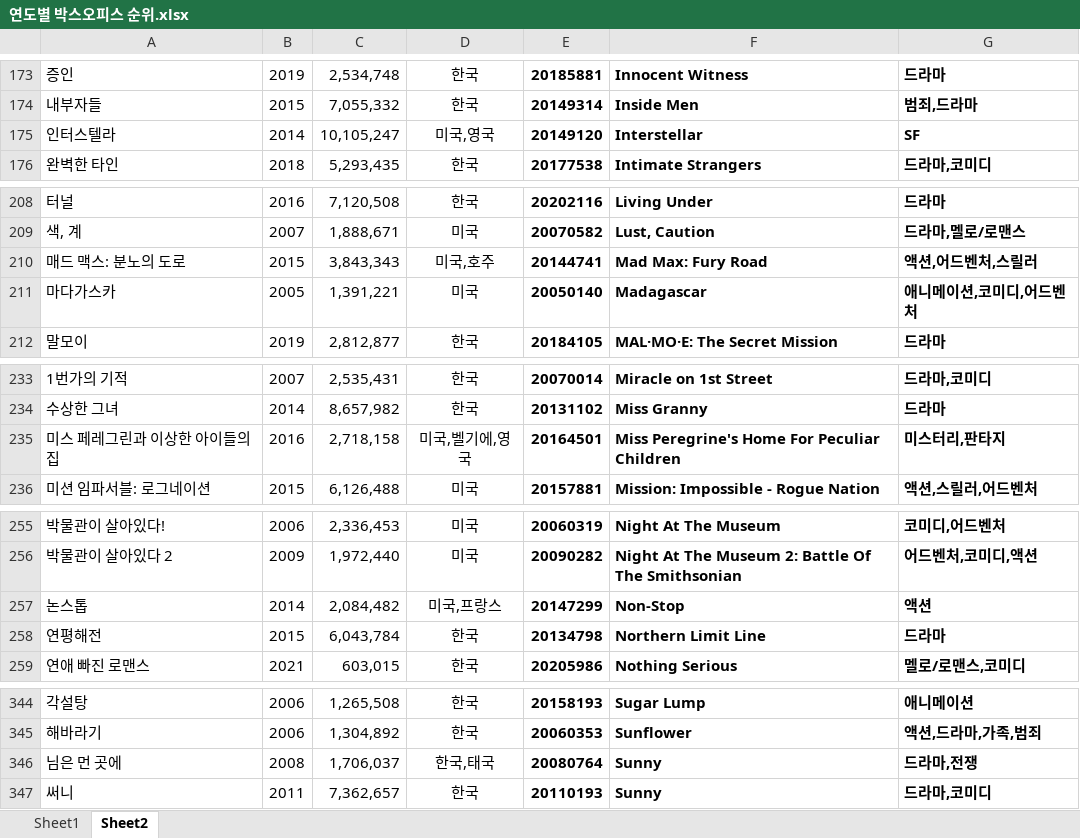
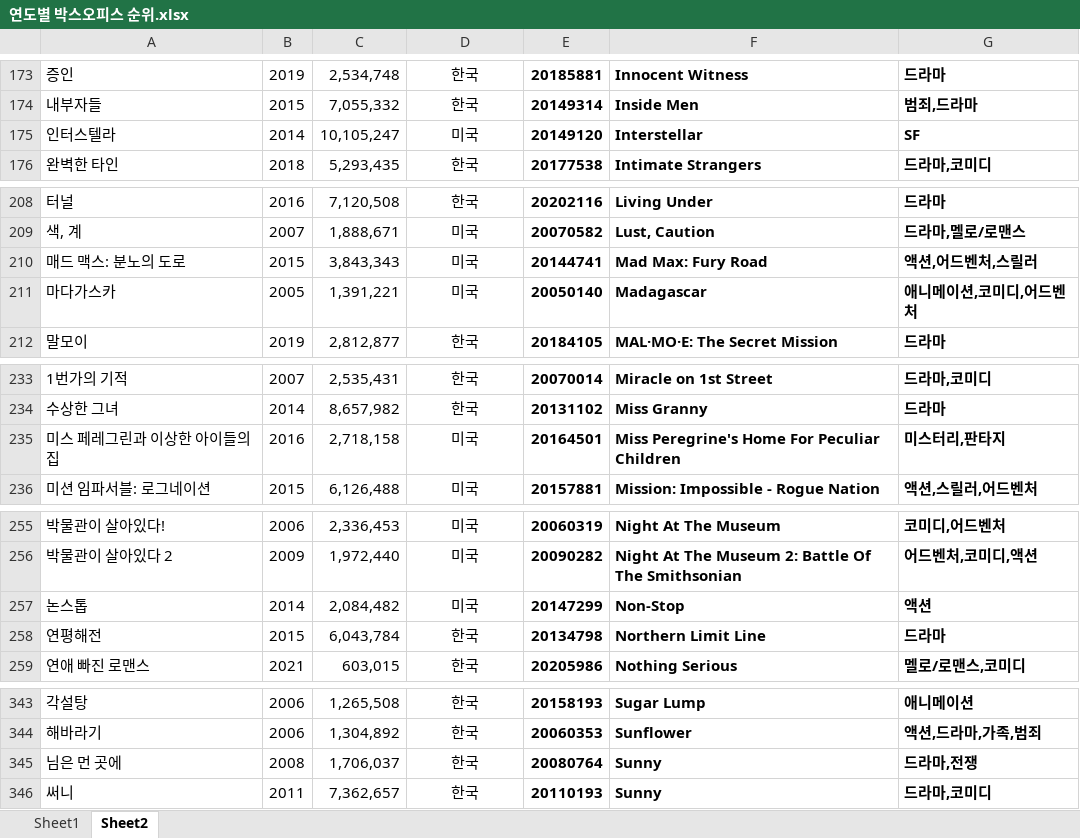
Before and after one commit to kimcalm/project, an Excel workbook: 연도별 박스오피스 순위.xlsx, sheet Sheet2, drawn as a sheet; only a part is shown, gaps mark what is left out; values as stored, in another font and other column widths than the file's, no borders; addresses are those after the commit; the diff covers the shown part only; the diff names each change by its address in the sheet, - before the commit and + after, or states it on an @@ line.

```diff
--- a/연도별 박스오피스 순위.xlsx (sheet Sheet2)
+++ b/연도별 박스오피스 순위.xlsx (sheet Sheet2)
-D175: 미국,영국
+D175: 미국
-D210: 미국,호주
+D210: 미국
-D235: 미국,벨기에,영국
+D235: 미국
-D257: 미국,프랑스
+D257: 미국
-D345: 한국,태국
+D345: 한국
```
Also changed, not shown: 2 removed rows and 21 edited cells elsewhere in this sheet, sheet Sheet1, 4 other files.
